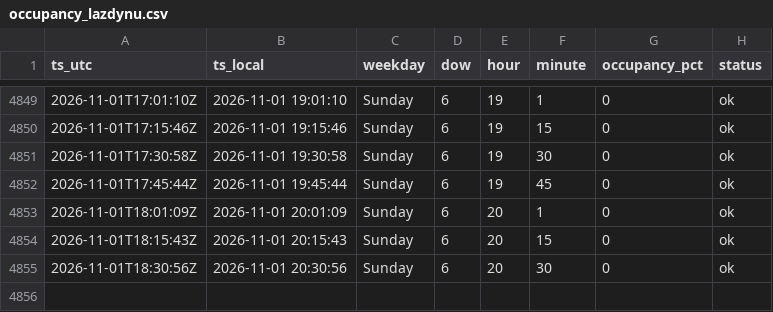
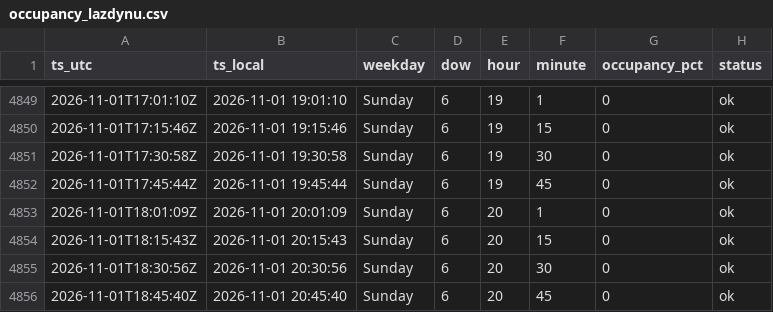
Before and after one commit to Darijus09/occupancy-tracker, a CSV file: data/occupancy_lazdynu.csv, drawn as a sheet; only a part is shown, gaps mark what is left out; the diff names each change by its address in the sheet, - before the commit and + after, or states it on an @@ line.

```diff
--- a/data/occupancy_lazdynu.csv
+++ b/data/occupancy_lazdynu.csv
+row 4856: 2026-11-01T18:45:40Z | 2026-11-01 20:45:40 | Sunday | 6 | 20 | 45 | 0 | ok
```
